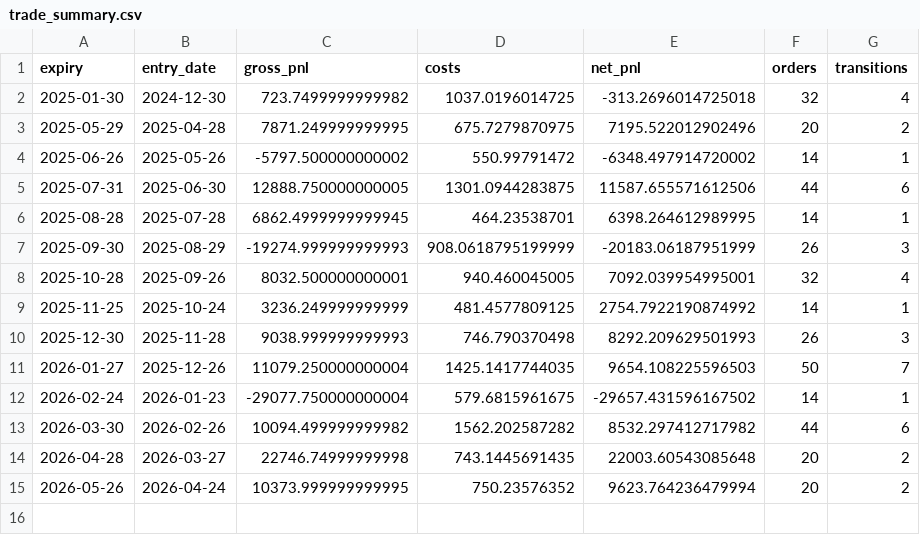
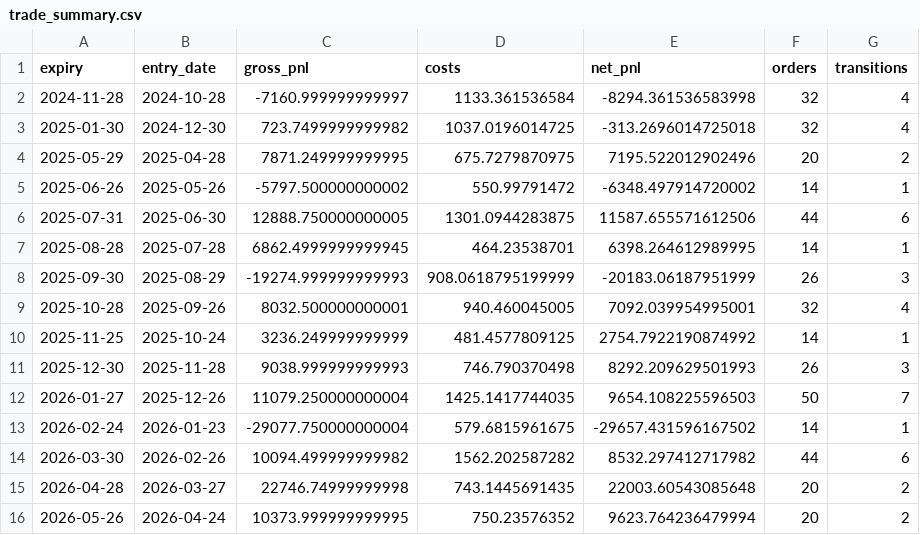
Before and after one commit to vishnuvcr/Iron-condor-to-ratio-v2, a CSV file: results/trade_summary.csv, drawn as a sheet.

```diff
--- a/results/trade_summary.csv
+++ b/results/trade_summary.csv
@@ -1,2 +1,3 @@
 expiry,entry_date,gross_pnl,costs,net_pnl,orders,transitions
+2024-11-28,2024-10-28,-7160.999999999997,1133.361536584,-8294.361536583998,32,4
 2025-01-30,2024-12-30,723.7499999999982,1037.0196014725,-313.2696014725018,32,4
```
Also changed, not shown: results/data_quality.csv, results/order_log.csv, 6 other files.
